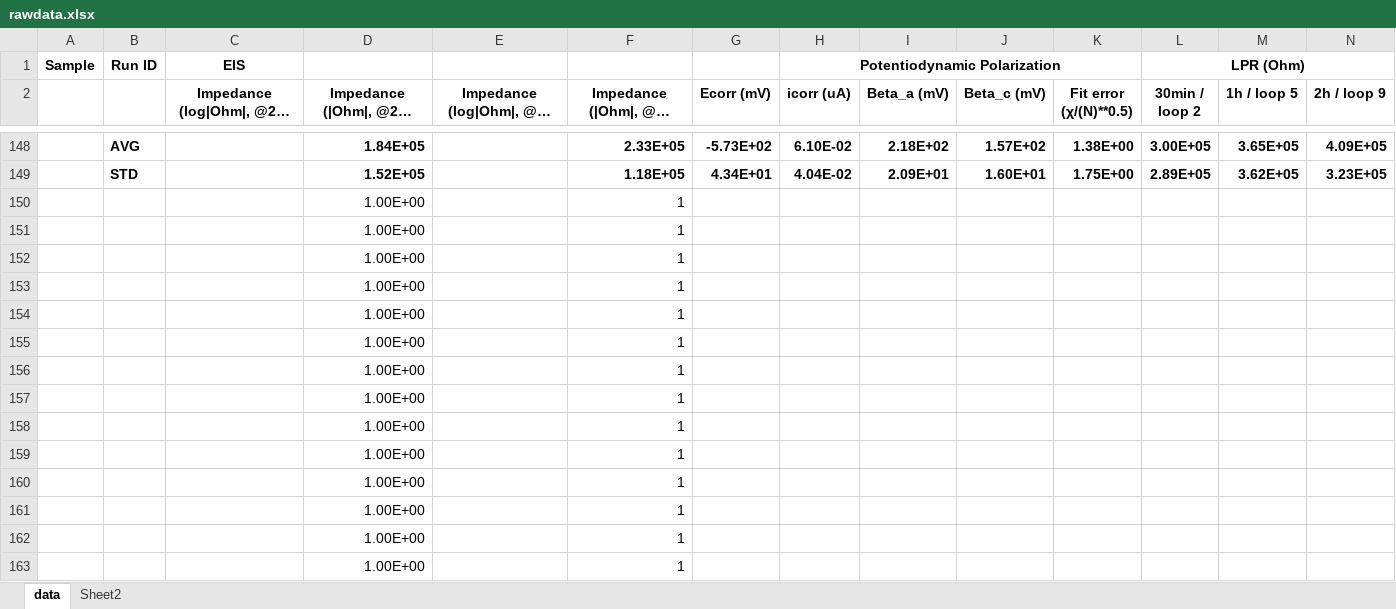
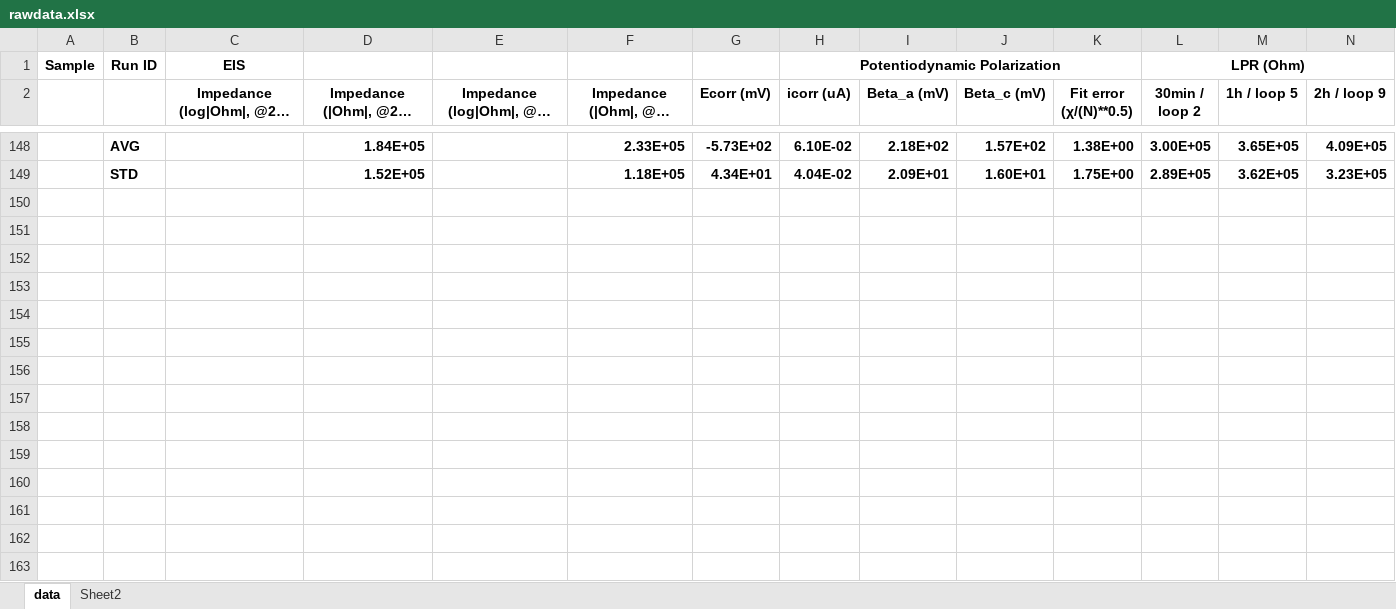
Before and after one commit to jesper-friis/vipcoat-data-model, an Excel workbook: examples/rawdata.xlsx, sheet data, drawn as a sheet; only a part is shown, gaps mark what is left out; long unchanged cells end in …; values as stored, in another font and other column widths than the file's, no borders; rows hold the shown columns only; the diff names each change by its address in the sheet, - before the commit and + after, or states it on an @@ line.

Commit message:
Updated load_rawdata.py.  It works now as expected.

```diff
--- a/examples/rawdata.xlsx (sheet data)
+++ b/examples/rawdata.xlsx (sheet data)
-row 150:  |  |  | 1.00E+00 |  | 1
-row 151:  |  |  | 1.00E+00 |  | 1
-row 152:  |  |  | 1.00E+00 |  | 1
-row 153:  |  |  | 1.00E+00 |  | 1
-row 154:  |  |  | 1.00E+00 |  | 1
-row 155:  |  |  | 1.00E+00 |  | 1
-row 156:  |  |  | 1.00E+00 |  | 1
-row 157:  |  |  | 1.00E+00 |  | 1
-row 158:  |  |  | 1.00E+00 |  | 1
-row 159:  |  |  | 1.00E+00 |  | 1
-row 160:  |  |  | 1.00E+00 |  | 1
-row 161:  |  |  | 1.00E+00 |  | 1
-row 162:  |  |  | 1.00E+00 |  | 1
-row 163:  |  |  | 1.00E+00 |  | 1
```
Also changed, not shown: 1 other file.
